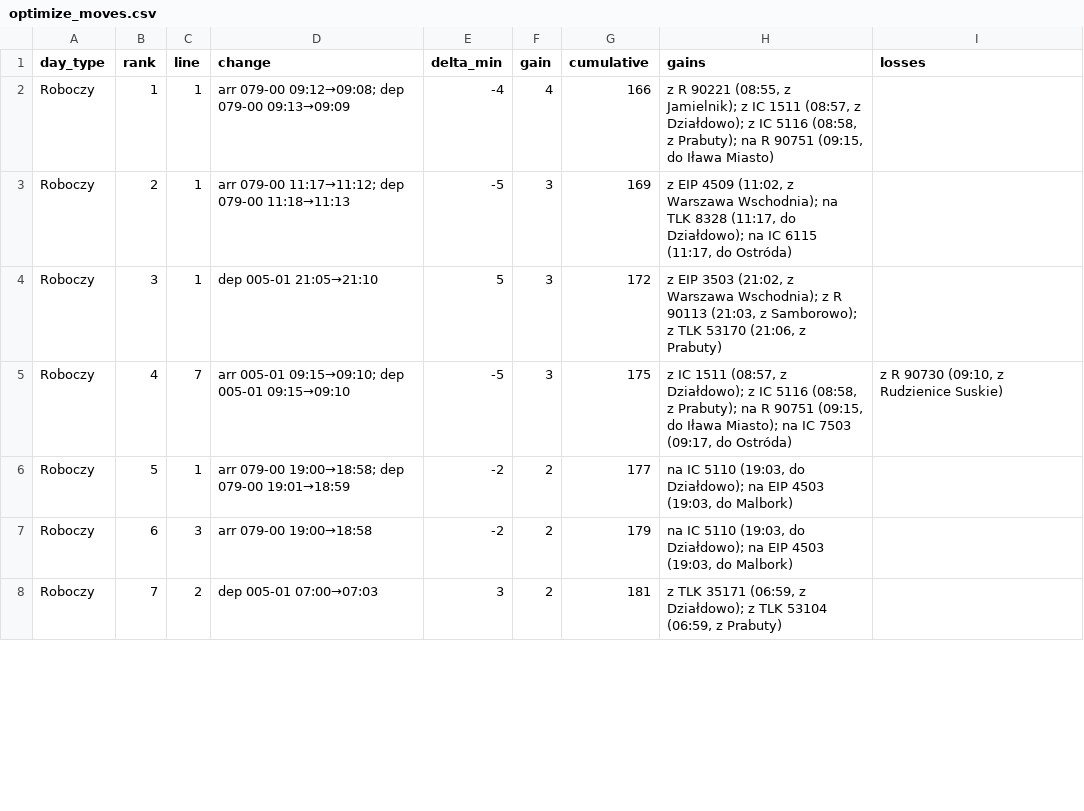
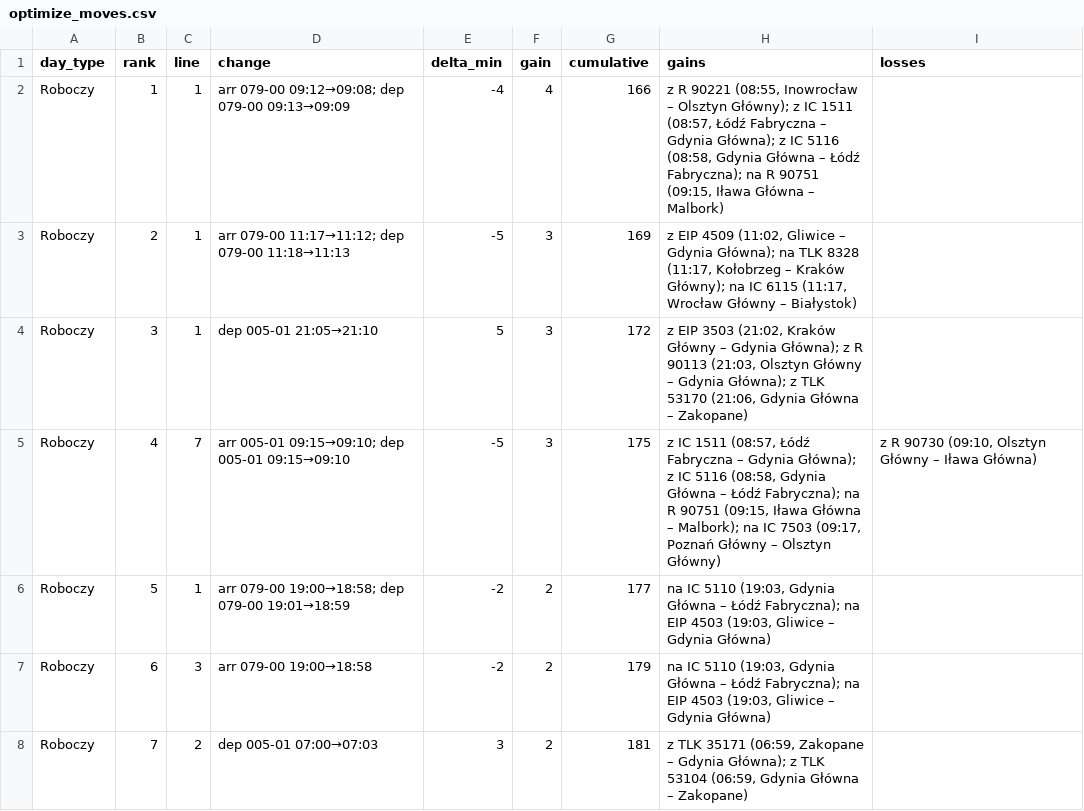
Before and after one commit to yasiupl/analiza-zkm-ilawa, a CSV file: results/optimize_moves.csv, drawn as a sheet; only a part is shown; the diff covers the shown part only.

```diff
--- a/results/optimize_moves.csv
+++ b/results/optimize_moves.csv
@@ -1,8 +1,8 @@
 day_type,rank,line,change,delta_min,gain,cumulative,gains,losses
-Roboczy,1,1,arr 079-00 09:12→09:08; dep 079-00 09:13→09:09,-4,4,166,"z R 90221 (08:55, z Jamielnik); z IC 1511 (08:57, z Działdowo); z IC 5116 (08:58, z Prabuty); na R 90751 (09:15, do Iława Miasto)",
-Roboczy,2,1,arr 079-00 11:17→11:12; dep 079-00 11:18→11:13,-5,3,169,"z EIP 4509 (11:02, z Warszawa Wschodnia); na TLK 8328 (11:17, do Działdowo); na IC 6115 (11:17, do Ostróda)",
-Roboczy,3,1,dep 005-01 21:05→21:10,5,3,172,"z EIP 3503 (21:02, z Warszawa Wschodnia); z R 90113 (21:03, z Samborowo); z TLK 53170 (21:06, z Prabuty)",
-Roboczy,4,7,arr 005-01 09:15→09:10; dep 005-01 09:15→09:10,-5,3,175,"z IC 1511 (08:57, z Działdowo); z IC 5116 (08:58, z Prabuty); na R 90751 (09:15, do Iława Miasto); na IC 7503 (09:17, do Ostróda)","z R 90730 (09:10, z Rudzienice Suskie)"
-Roboczy,5,1,arr 079-00 19:00→18:58; dep 079-00 19:01→18:59,-2,2,177,"na IC 5110 (19:03, do Działdowo); na EIP 4503 (19:03, do Malbork)",
-Roboczy,6,3,arr 079-00 19:00→18:58,-2,2,179,"na IC 5110 (19:03, do Działdowo); na EIP 4503 (19:03, do Malbork)",
-Roboczy,7,2,dep 005-01 07:00→07:03,3,2,181,"z TLK 35171 (06:59, z Działdowo); z TLK 53104 (06:59, z Prabuty)",
+Roboczy,1,1,arr 079-00 09:12→09:08; dep 079-00 09:13→09:09,-4,4,166,"z R 90221 (08:55, Inowrocław – Olsztyn Główny); z IC 1511 (08:57, Łódź Fabryczna – Gdynia Główna); z IC 5116 (08:58, Gdynia Główna – Łódź Fabryczna); na R 90751 (09:15, Iława Główna – Malbork)",
+Roboczy,2,1,arr 079-00 11:17→11:12; dep 079-00 11:18→11:13,-5,3,169,"z EIP 4509 (11:02, Gliwice – Gdynia Główna); na TLK 8328 (11:17, Kołobrzeg – Kraków Główny); na IC 6115 (11:17, Wrocław Główny – Białystok)",
+Roboczy,3,1,dep 005-01 21:05→21:10,5,3,172,"z EIP 3503 (21:02, Kraków Główny – Gdynia Główna); z R 90113 (21:03, Olsztyn Główny – Gdynia Główna); z TLK 53170 (21:06, Gdynia Główna – Zakopane)",
+Roboczy,4,7,arr 005-01 09:15→09:10; dep 005-01 09:15→09:10,-5,3,175,"z IC 1511 (08:57, Łódź Fabryczna – Gdynia Główna); z IC 5116 (08:58, Gdynia Główna – Łódź Fabryczna); na R 90751 (09:15, Iława Główna – Malbork); na IC 7503 (09:17, Poznań Główny – Olsztyn Główny)","z R 90730 (09:10, Olsztyn Główny – Iława Główna)"
+Roboczy,5,1,arr 079-00 19:00→18:58; dep 079-00 19:01→18:59,-2,2,177,"na IC 5110 (19:03, Gdynia Główna – Łódź Fabryczna); na EIP 4503 (19:03, Gliwice – Gdynia Główna)",
+Roboczy,6,3,arr 079-00 19:00→18:58,-2,2,179,"na IC 5110 (19:03, Gdynia Główna – Łódź Fabryczna); na EIP 4503 (19:03, Gliwice – Gdynia Główna)",
+Roboczy,7,2,dep 005-01 07:00→07:03,3,2,181,"z TLK 35171 (06:59, Zakopane – Gdynia Główna); z TLK 53104 (06:59, Gdynia Główna – Zakopane)",
```
Also changed, not shown: 24 edited cells elsewhere in this file, 6 other files.
